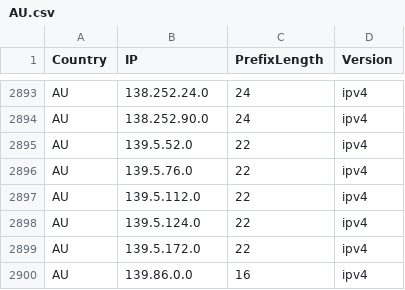
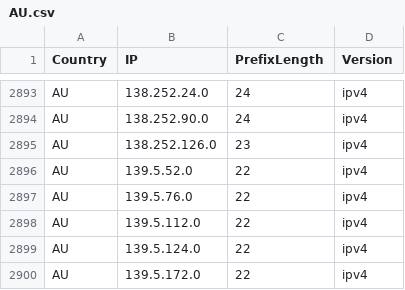
Before and after one commit to HotCakeX/Official-IANA-IP-blocks, a CSV file: CSV/IPV4/AU.csv, drawn as a sheet; only a part is shown, gaps mark what is left out; the shorter side is filled out with more unchanged rows; the diff names each change by its address in the sheet, - before the commit and + after, or states it on an @@ line.

```diff
--- a/CSV/IPV4/AU.csv
+++ b/CSV/IPV4/AU.csv
+row 2895: AU | 138.252.126.0 | 23 | ipv4
```
Also changed, not shown: CSV/IPV4/BD.csv, CSV/IPV4/ID.csv, 33 other files.
